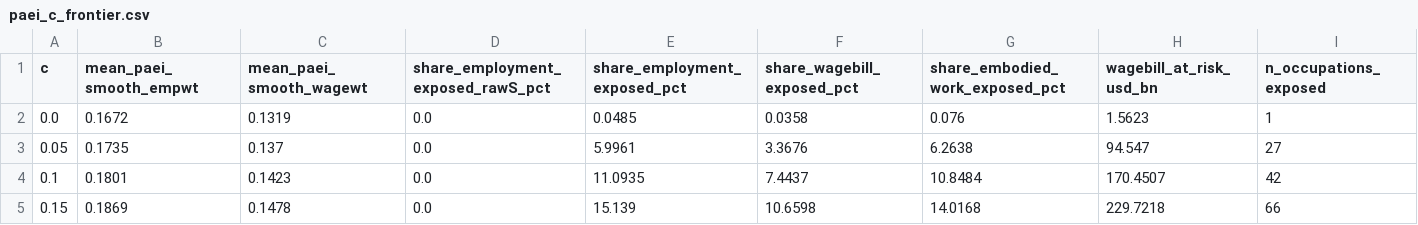
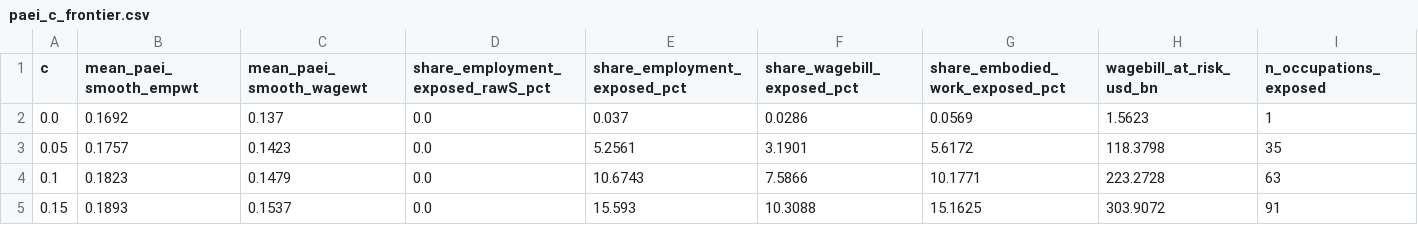
Before and after one commit to MohitPratapSinghRathore/physical-ai, a CSV file: data/processed/paei_c_frontier.csv, drawn as a sheet; only a part is shown; the diff covers the shown part only.

```diff
--- a/data/processed/paei_c_frontier.csv
+++ b/data/processed/paei_c_frontier.csv
@@ -1,5 +1,5 @@
 c,mean_paei_smooth_empwt,mean_paei_smooth_wagewt,share_employment_exposed_rawS_pct,share_employment_exposed_pct,share_wagebill_exposed_pct,share_embodied_work_exposed_pct,wagebill_at_risk_usd_bn,n_occupations_exposed
-0.0,0.1672,0.1319,0.0,0.0485,0.0358,0.076,1.5623,1
-0.05,0.1735,0.137,0.0,5.9961,3.3676,6.2638,94.547,27
-0.1,0.1801,0.1423,0.0,11.0935,7.4437,10.8484,170.4507,42
-0.15,0.1869,0.1478,0.0,15.139,10.6598,14.0168,229.7218,66
+0.0,0.1692,0.137,0.0,0.037,0.0286,0.0569,1.5623,1
+0.05,0.1757,0.1423,0.0,5.2561,3.1901,5.6172,118.3798,35
+0.1,0.1823,0.1479,0.0,10.6743,7.5866,10.1771,223.2728,63
+0.15,0.1893,0.1537,0.0,15.593,10.3088,15.1625,303.9072,91
```
Also changed, not shown: 124 edited cells elsewhere in this file, data/processed/paei_c_switchers_medium_to_high.csv, 19 other files.
